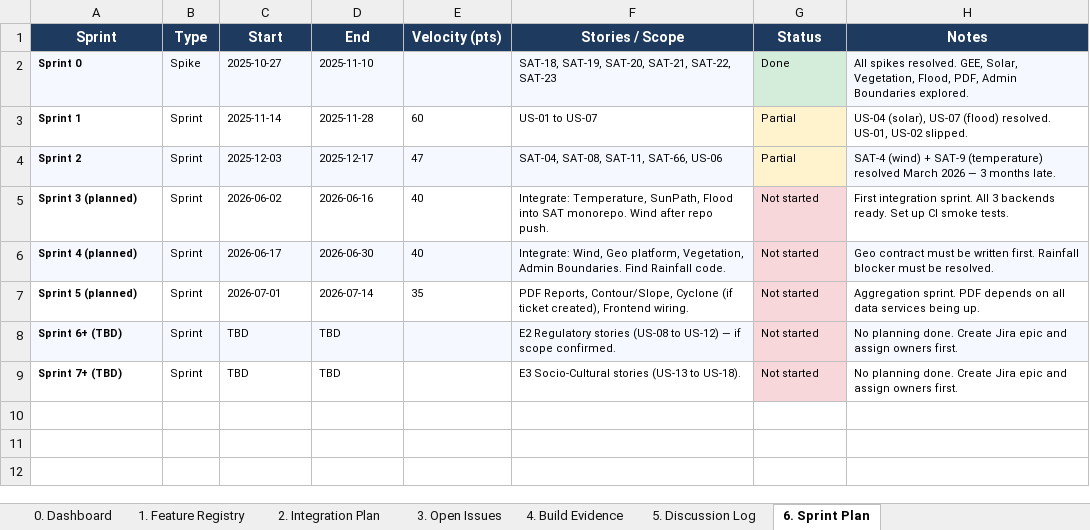
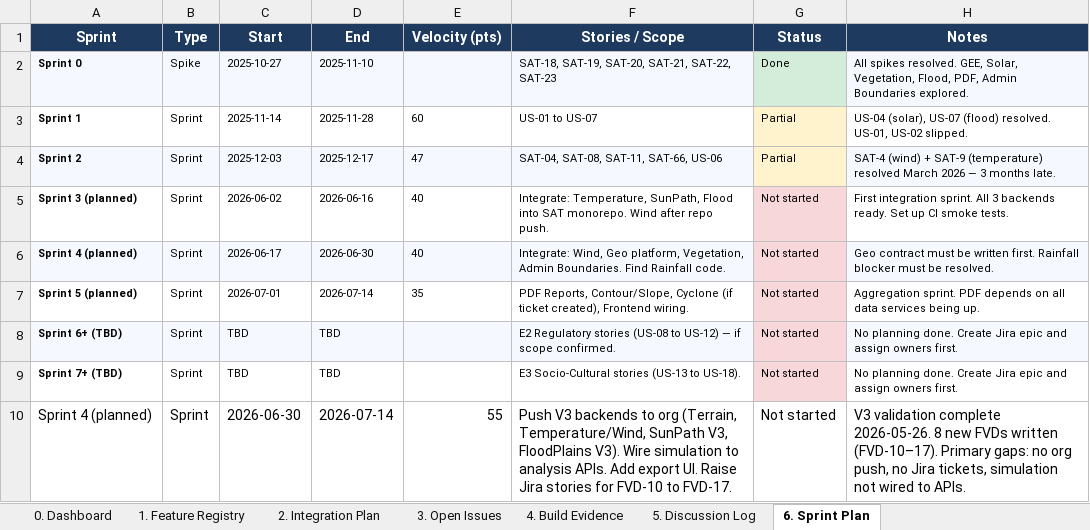
Before and after one commit to Site-Analysis/SAT, an Excel workbook: docs/SAT_Feature_Planning.xlsx, sheet 6. Sprint Plan, drawn as a sheet; values as stored, in another font and other column widths than the file's, no borders; the diff names each change by its address in the sheet, - before the commit and + after, or states it on an @@ line.

```diff
--- a/docs/SAT_Feature_Planning.xlsx (sheet 6. Sprint Plan)
+++ b/docs/SAT_Feature_Planning.xlsx (sheet 6. Sprint Plan)
+row 10: Sprint 4 (planned) | Sprint | 2026-06-30 | 2026-07-14 | 55 | Push V3 backends to org (Terrain, Temperature/Wind, SunPath V3, FloodPlains V3). Wire simulation to analysis APIs. Add export UI. Raise Jira stories for FVD-10 to FVD-17. | Not started | V3 validation complete 2026-05-26. 8 new FVDs written (FVD-10–17). Primary gaps: no org push, no Jira tickets, simulation not wired to APIs.
```
Also changed, not shown: sheet 1. Feature Registry, sheet 3. Open Issues, sheet 4. Build Evidence.
